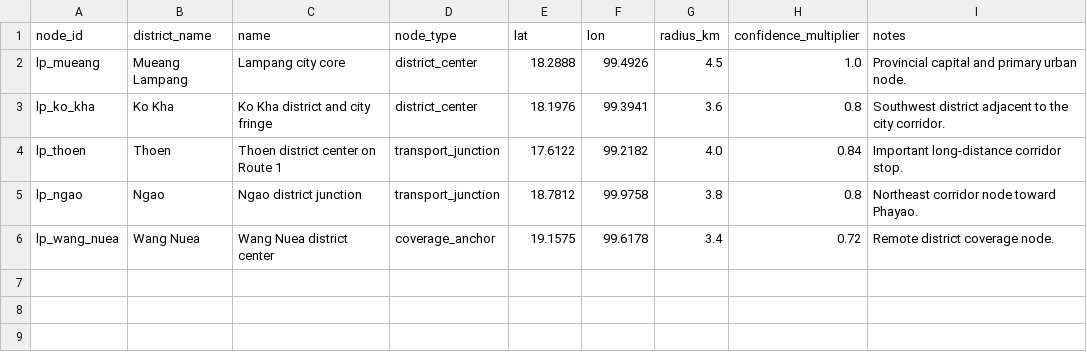
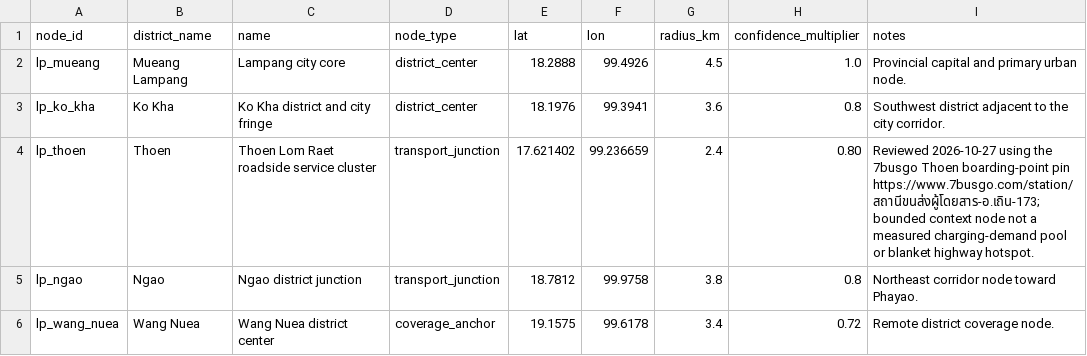
Before and after one commit to pongwaraj/TH-EVI, a CSV file: data/district_nodes_lampang.csv, drawn as a sheet.

```diff
--- a/data/district_nodes_lampang.csv
+++ b/data/district_nodes_lampang.csv
@@ -3,3 +3,3 @@ lp_mueang,Mueang Lampang,Lampang city core,district_center,18.2888,99.4926,4.5,1
 lp_ko_kha,Ko Kha,Ko Kha district and city fringe,district_center,18.1976,99.3941,3.6,0.8,Southwest district adjacent to the city corridor.
-lp_thoen,Thoen,Thoen district center on Route 1,transport_junction,17.6122,99.2182,4.0,0.84,Important long-distance corridor stop.
+lp_thoen,Thoen,Thoen Lom Raet roadside service cluster,transport_junction,17.621402,99.236659,2.4,0.80,Reviewed 2026-10-27 using the 7busgo Thoen boarding-point pin https://www.7busgo.com/station/สถานีขนส่งผู้โดยสาร-อ.เถิน-173; bounded context node not a measured charging-demand pool or blanket highway hotspot.
 lp_ngao,Ngao,Ngao district junction,transport_junction,18.7812,99.9758,3.8,0.8,Northeast corridor node toward Phayao.
```
Also changed, not shown: data/aadt_lampang_seed.csv, data/competitors_lampang_seed.csv, 33 other files.
